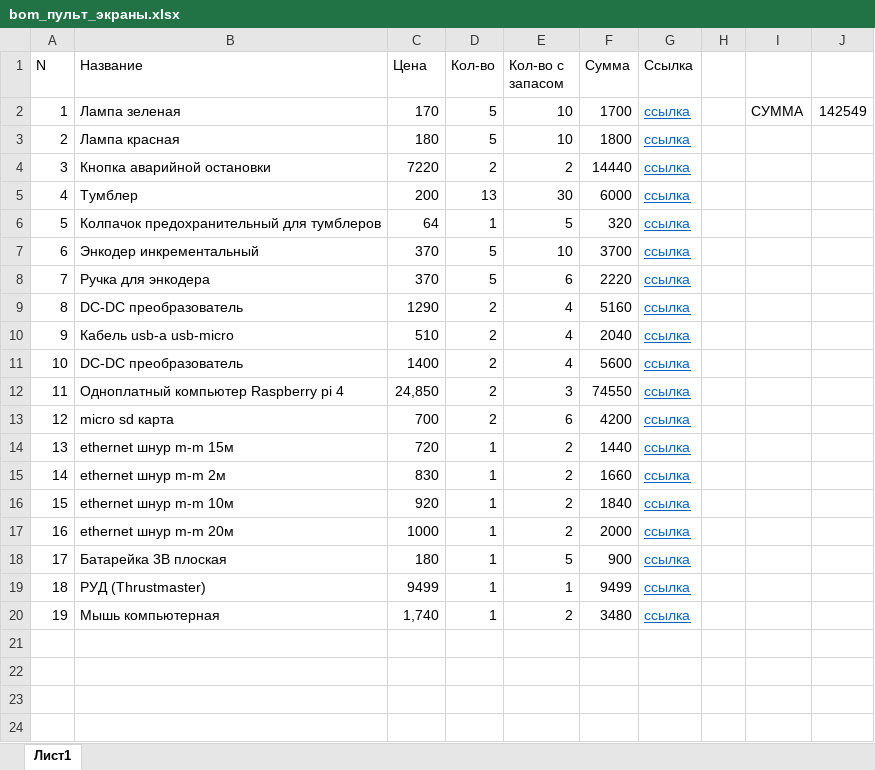
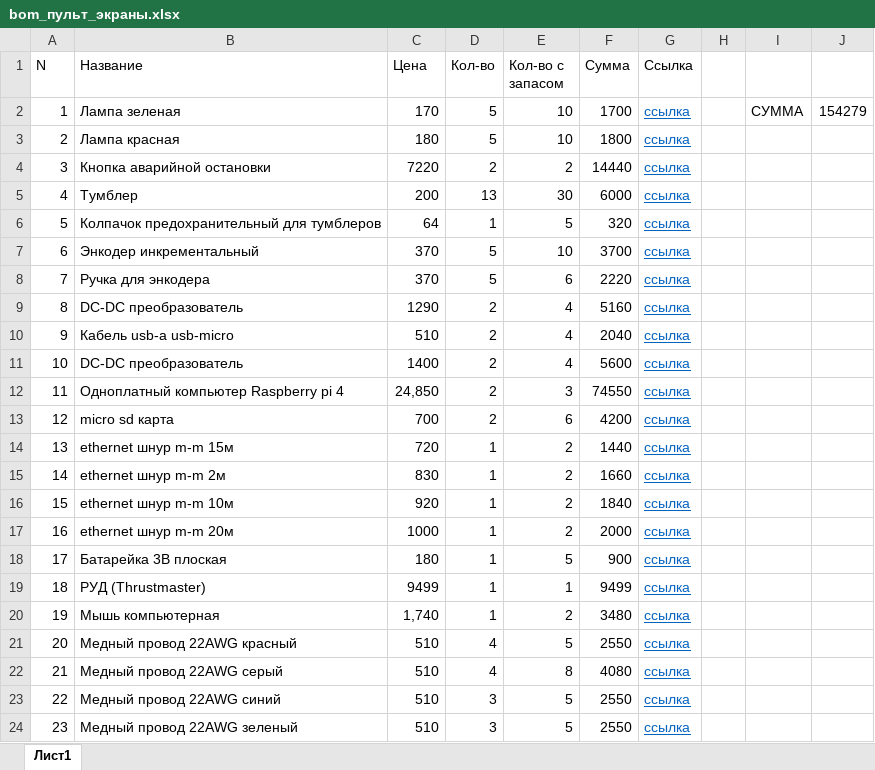
Before and after one commit to AeroKITties/Kitties-Hardware, an Excel workbook: Hardware/ciam/impeller/impeller/bom_пульт_экраны.xlsx, sheet Лист1, drawn as a sheet; values as stored, in another font and other column widths than the file's, no borders; table styles not drawn; the diff names each change by its address in the sheet, - before the commit and + after, or states it on an @@ line.

```diff
--- a/Hardware/ciam/impeller/impeller/bom_пульт_экраны.xlsx (sheet Лист1)
+++ b/Hardware/ciam/impeller/impeller/bom_пульт_экраны.xlsx (sheet Лист1)
-J2: 142549
+J2: 154279
+row 21: 20 | Медный провод 22AWG красный | 510 | 4 | 5 | 2550 | ссылка
+row 22: 21 | Медный провод 22AWG серый | 510 | 4 | 8 | 4080 | ссылка
+row 23: 22 | Медный провод 22AWG синий | 510 | 3 | 5 | 2550 | ссылка
+row 24: 23 | Медный провод 22AWG зеленый | 510 | 3 | 5 | 2550 | ссылка
```
Also changed, not shown: Hardware/ciam/impeller/impeller/bom_плата.xlsx.
